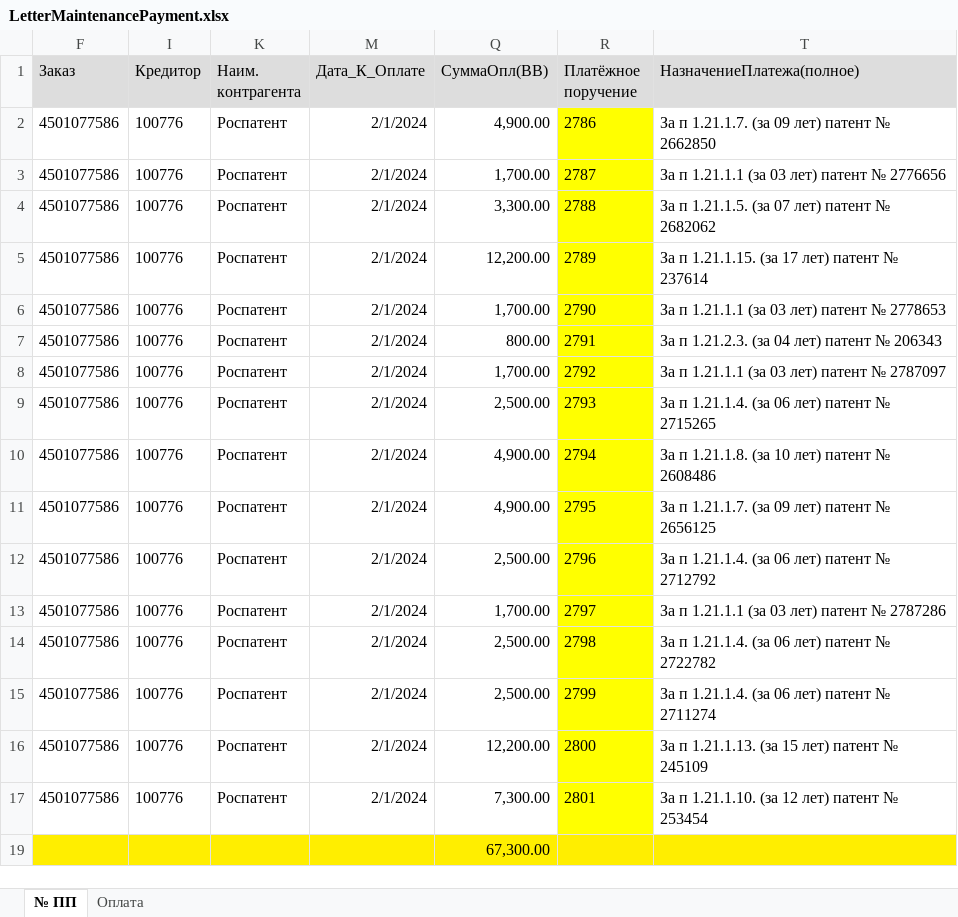
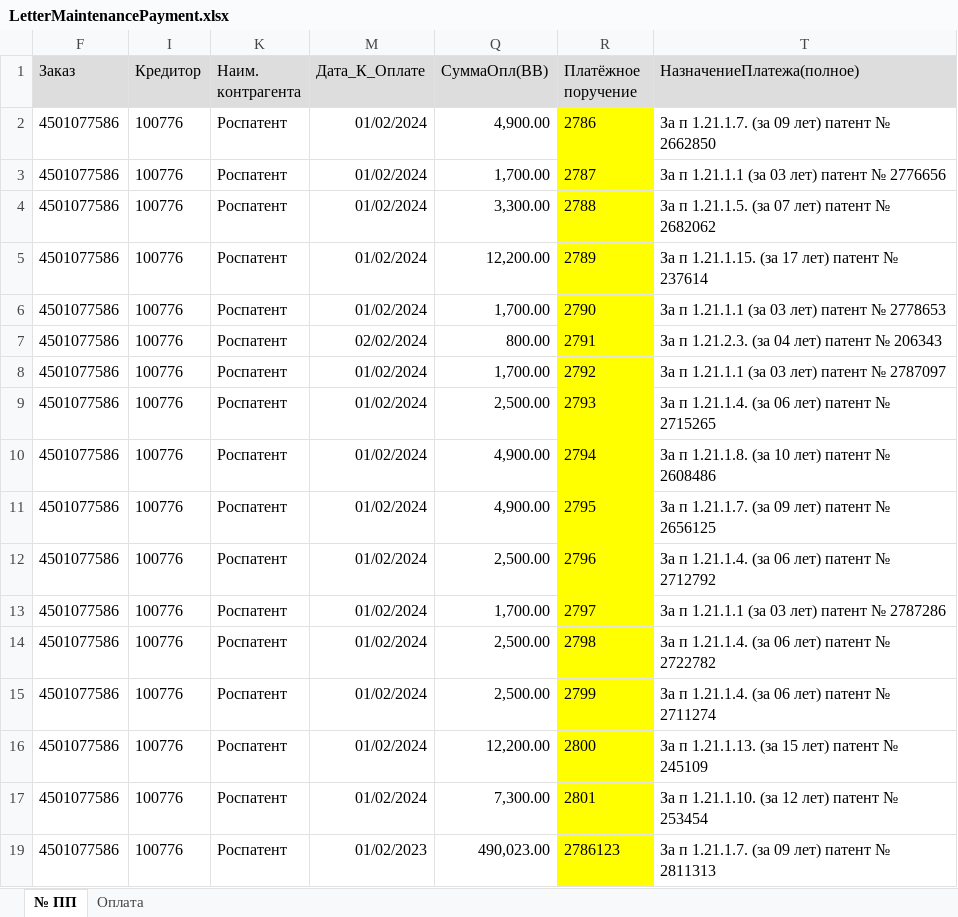
Before and after one commit to NARSELON101/Patenter-project, an Excel workbook: query_processor/data_source/docs/LetterMaintenancePayment.xlsx, sheet № ПП, drawn as a sheet; values as stored, in another font and other column widths than the file's, no borders; removed rows and columns are numbered as before the commit, all else as after; the diff names each change by its address in the sheet, - before the commit and + after, or states it on an @@ line.

```diff
--- a/query_processor/data_source/docs/LetterMaintenancePayment.xlsx (sheet № ПП)
+++ b/query_processor/data_source/docs/LetterMaintenancePayment.xlsx (sheet № ПП)
-M2:M6 (Дата_К_Оплате): 2/1/2024
+M2:M6 (Дата_К_Оплате): 01/02/2024
-M7 (Дата_К_Оплате): 2/1/2024
+M7 (Дата_К_Оплате): 02/02/2024
-M8:M17 (Дата_К_Оплате): 2/1/2024
+M8:M17 (Дата_К_Оплате): 01/02/2024
-row 19:  |  |  |  | 67,300.00
+row 19: 4501077586 | 100776 | Роспатент | 01/02/2023 | 490,023.00 | 2786123 | За п 1.21.1.7. (за 09 лет) патент № 2811313
```
Also changed, not shown: sheet Оплата, hidden cells, 10 other files.
